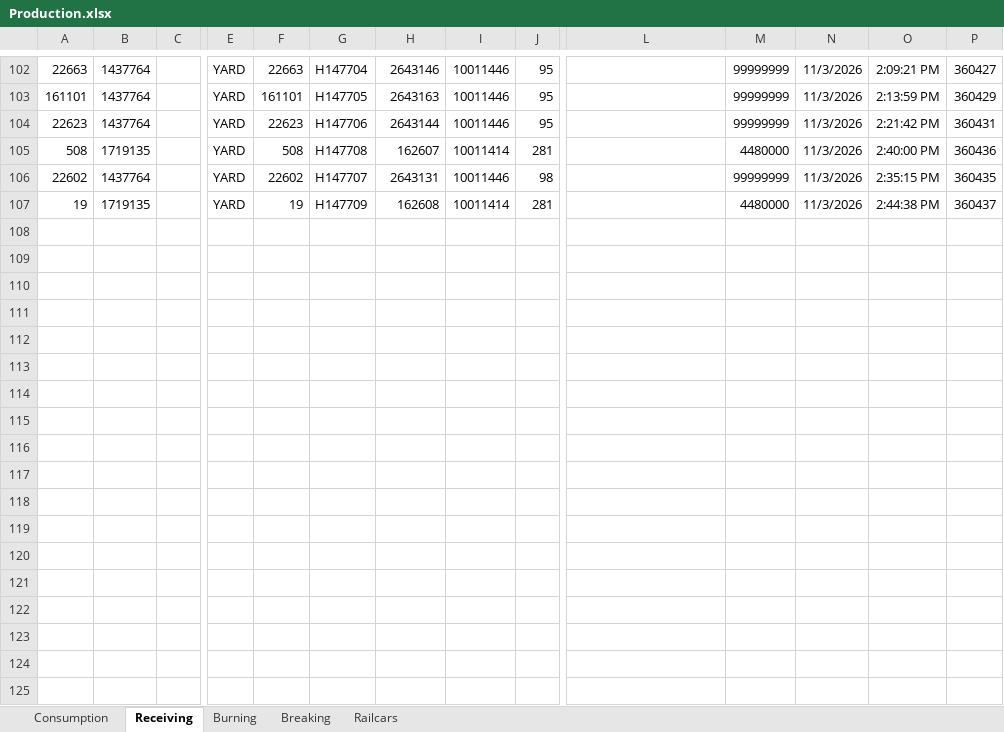
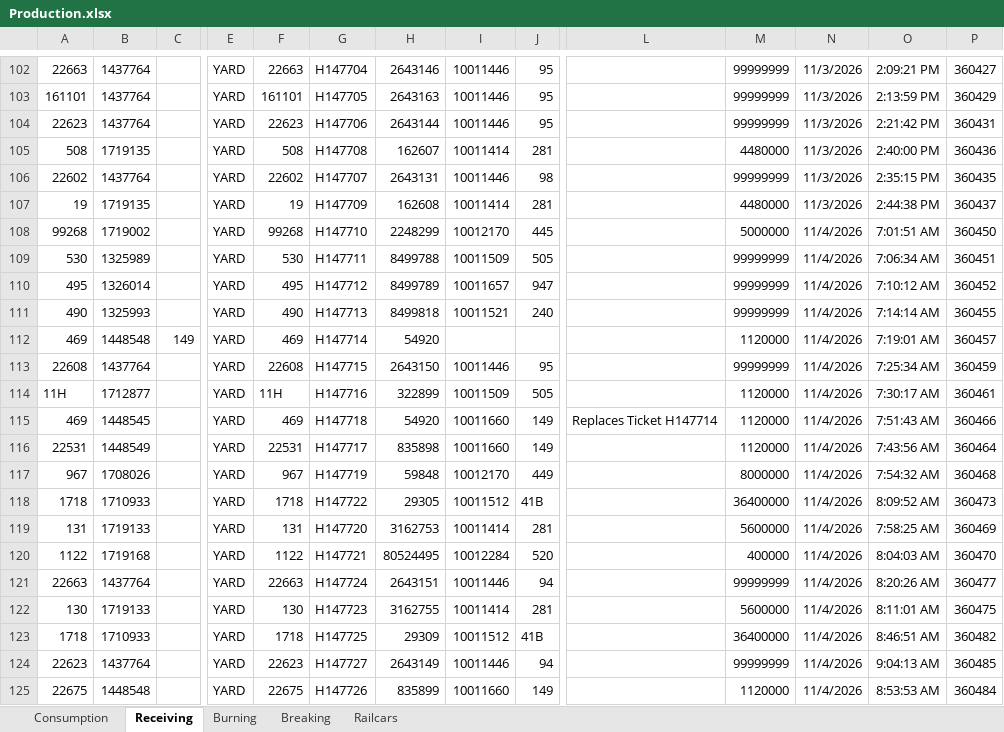
Before and after one commit to Harsco36Map/Yardmap, an Excel workbook: Production.xlsx, sheet Receiving, drawn as a sheet; only a part is shown, gaps mark what is left out; values as stored, in another font and other column widths than the file's, no borders; rows hold the shown columns only; the diff covers the shown part only; the diff names each change by its address in the sheet, - before the commit and + after, or states it on an @@ line.

```diff
--- a/Production.xlsx (sheet Receiving)
+++ b/Production.xlsx (sheet Receiving)
+row 108: 99268 | 1719002 |  | YARD | 99268 | H147710 | 2248299 | 10012170 | 445 |  | 5000000 | 11/4/2026 | 7:01:51 AM | 360450
+row 109: 530 | 1325989 |  | YARD | 530 | H147711 | 8499788 | 10011509 | 505 |  | 99999999 | 11/4/2026 | 7:06:34 AM | 360451
+row 110: 495 | 1326014 |  | YARD | 495 | H147712 | 8499789 | 10011657 | 947 |  | 99999999 | 11/4/2026 | 7:10:12 AM | 360452
+row 111: 490 | 1325993 |  | YARD | 490 | H147713 | 8499818 | 10011521 | 240 |  | 99999999 | 11/4/2026 | 7:14:14 AM | 360455
+row 112: 469 | 1448548 | 149 | YARD | 469 | H147714 | 54920 |  |  |  | 1120000 | 11/4/2026 | 7:19:01 AM | 360457
+row 113: 22608 | 1437764 |  | YARD | 22608 | H147715 | 2643150 | 10011446 | 95 |  | 99999999 | 11/4/2026 | 7:25:34 AM | 360459
+row 114: 11H | 1712877 |  | YARD | 11H | H147716 | 322899 | 10011509 | 505 |  | 1120000 | 11/4/2026 | 7:30:17 AM | 360461
+row 115: 469 | 1448545 |  | YARD | 469 | H147718 | 54920 | 10011660 | 149 | Replaces Ticket H147714 | 1120000 | 11/4/2026 | 7:51:43 AM | 360466
+row 116: 22531 | 1448549 |  | YARD | 22531 | H147717 | 835898 | 10011660 | 149 |  | 1120000 | 11/4/2026 | 7:43:56 AM | 360464
+row 117: 967 | 1708026 |  | YARD | 967 | H147719 | 59848 | 10012170 | 449 |  | 8000000 | 11/4/2026 | 7:54:32 AM | 360468
+row 118: 1718 | 1710933 |  | YARD | 1718 | H147722 | 29305 | 10011512 | 41B |  | 36400000 | 11/4/2026 | 8:09:52 AM | 360473
+row 119: 131 | 1719133 |  | YARD | 131 | H147720 | 3162753 | 10011414 | 281 |  | 5600000 | 11/4/2026 | 7:58:25 AM | 360469
+row 120: 1122 | 1719168 |  | YARD | 1122 | H147721 | 80524495 | 10012284 | 520 |  | 400000 | 11/4/2026 | 8:04:03 AM | 360470
+row 121: 22663 | 1437764 |  | YARD | 22663 | H147724 | 2643151 | 10011446 | 94 |  | 99999999 | 11/4/2026 | 8:20:26 AM | 360477
+row 122: 130 | 1719133 |  | YARD | 130 | H147723 | 3162755 | 10011414 | 281 |  | 5600000 | 11/4/2026 | 8:11:01 AM | 360475
+row 123: 1718 | 1710933 |  | YARD | 1718 | H147725 | 29309 | 10011512 | 41B |  | 36400000 | 11/4/2026 | 8:46:51 AM | 360482
+row 124: 22623 | 1437764 |  | YARD | 22623 | H147727 | 2643149 | 10011446 | 94 |  | 99999999 | 11/4/2026 | 9:04:13 AM | 360485
+row 125: 22675 | 1448548 |  | YARD | 22675 | H147726 | 835899 | 10011660 | 149 |  | 1120000 | 11/4/2026 | 8:53:53 AM | 360484
```
Also changed, not shown: 33 added rows elsewhere in this sheet, sheet Consumption, 1 other file.
